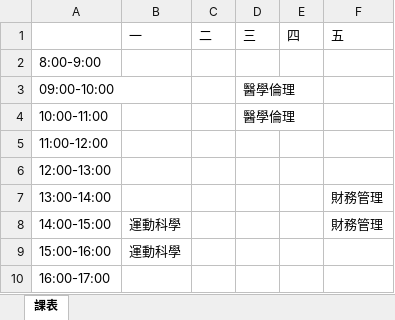
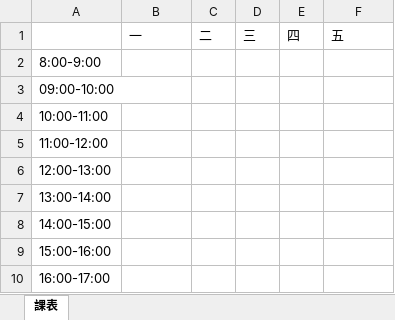
Before and after one commit to devops-sample-113/group_7, an Excel workbook: 個人課表/D3210975.xlsx, sheet 課表, drawn as a sheet; values as stored, in another font and other column widths than the file's, no borders; the diff names each change by its address in the sheet, - before the commit and + after, or states it on an @@ line.

```diff
--- a/個人課表/D3210975.xlsx (sheet 課表)
+++ b/個人課表/D3210975.xlsx (sheet 課表)
-D3:D4: 醫學倫理
+D3:D4: (empty)
-F7:F8: 財務管理
+F7:F8: (empty)
-B8:B9: 運動科學
+B8:B9: (empty)
```
Also changed, not shown: 個人課表/D3210864.xlsx, 個人課表/D3210986.xlsx, 6 other files.
